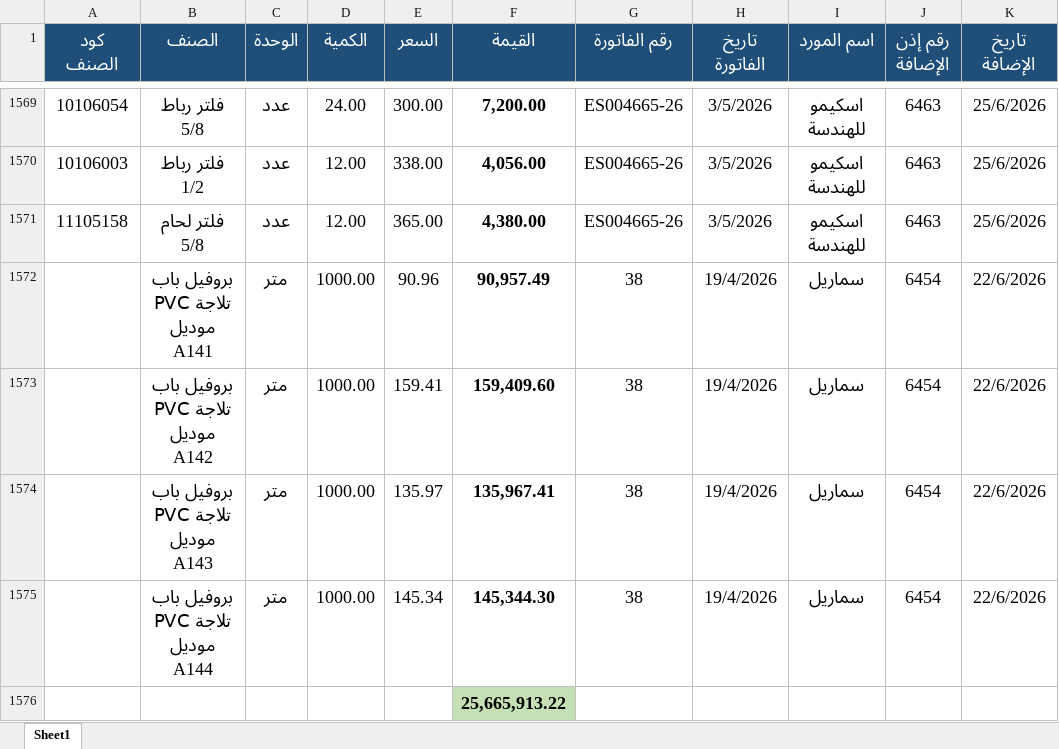
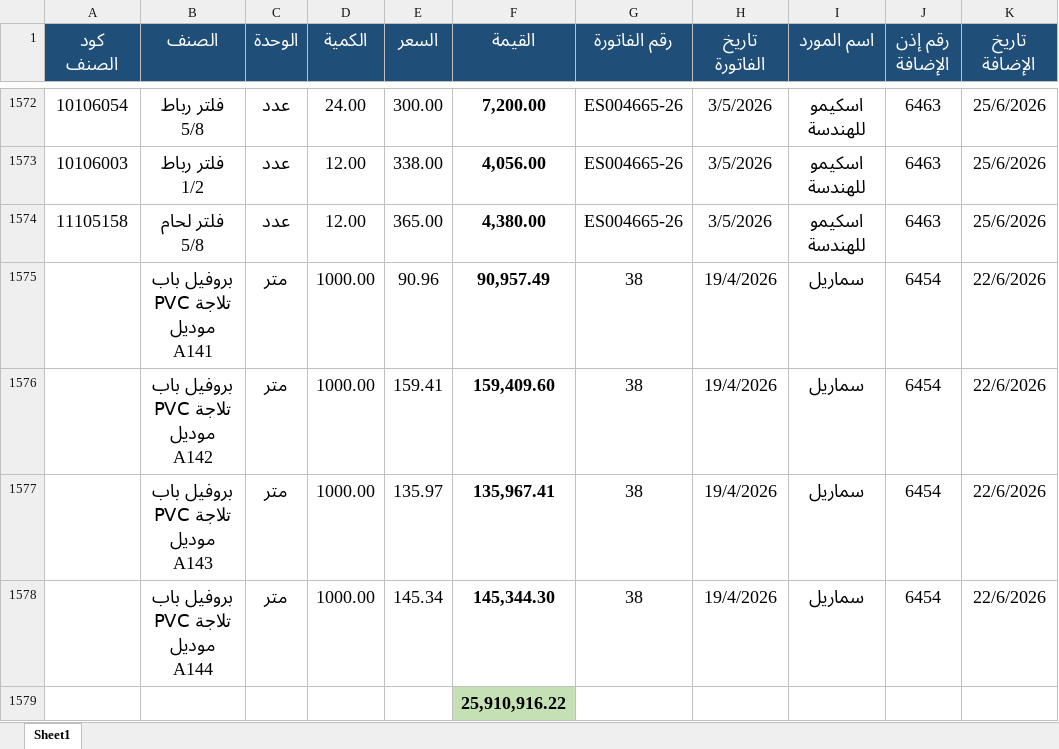
Before and after one commit to moggroupdev/erp-server, an Excel workbook: data/transactions/all.xlsx, sheet Sheet1, drawn as a sheet; only a part is shown, gaps mark what is left out; values as stored, in another font and other column widths than the file's, no borders; addresses are those after the commit; the diff covers the shown part only; the diff names each change by its address in the sheet, - before the commit and + after, or states it on an @@ line.

```diff
--- a/data/transactions/all.xlsx (sheet Sheet1)
+++ b/data/transactions/all.xlsx (sheet Sheet1)
-F1579 (القيمة): 25,665,913.22
+F1579 (القيمة): 25,910,916.22
```
Also changed, not shown: 4 added rows, 1 removed row and 9 edited cells elsewhere in this sheet, formulas that keep their value.
